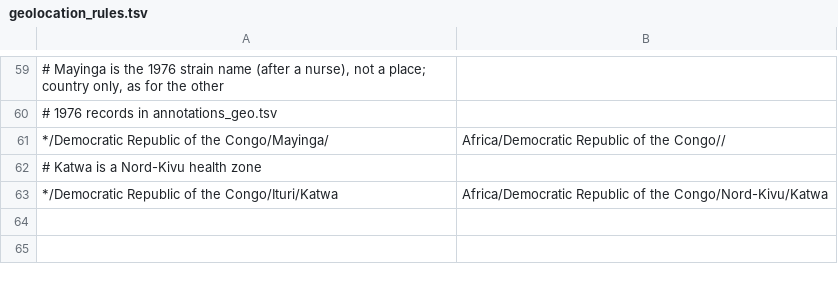
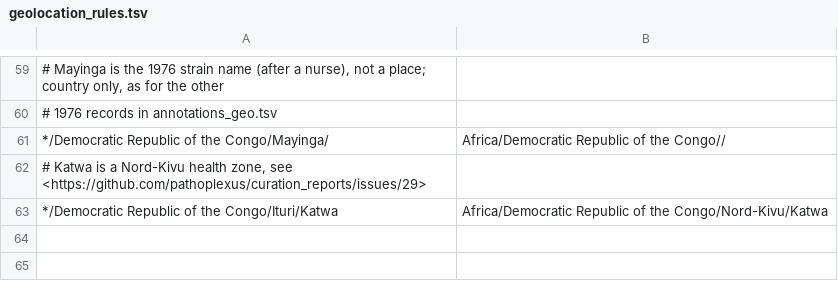
Before and after one commit to nextstrain/ebola, a TSV file: ingest/defaults/geolocation_rules.tsv, drawn as a sheet; only a part is shown, gaps mark what is left out; the diff names each change by its address in the sheet, - before the commit and + after, or states it on an @@ line.

```diff
--- a/ingest/defaults/geolocation_rules.tsv
+++ b/ingest/defaults/geolocation_rules.tsv
-A62: …Nord-Kivu health zone
+A62: …Nord-Kivu health zone, see <https://github.com/pathoplexus/curation_reports/issues/29>
```
